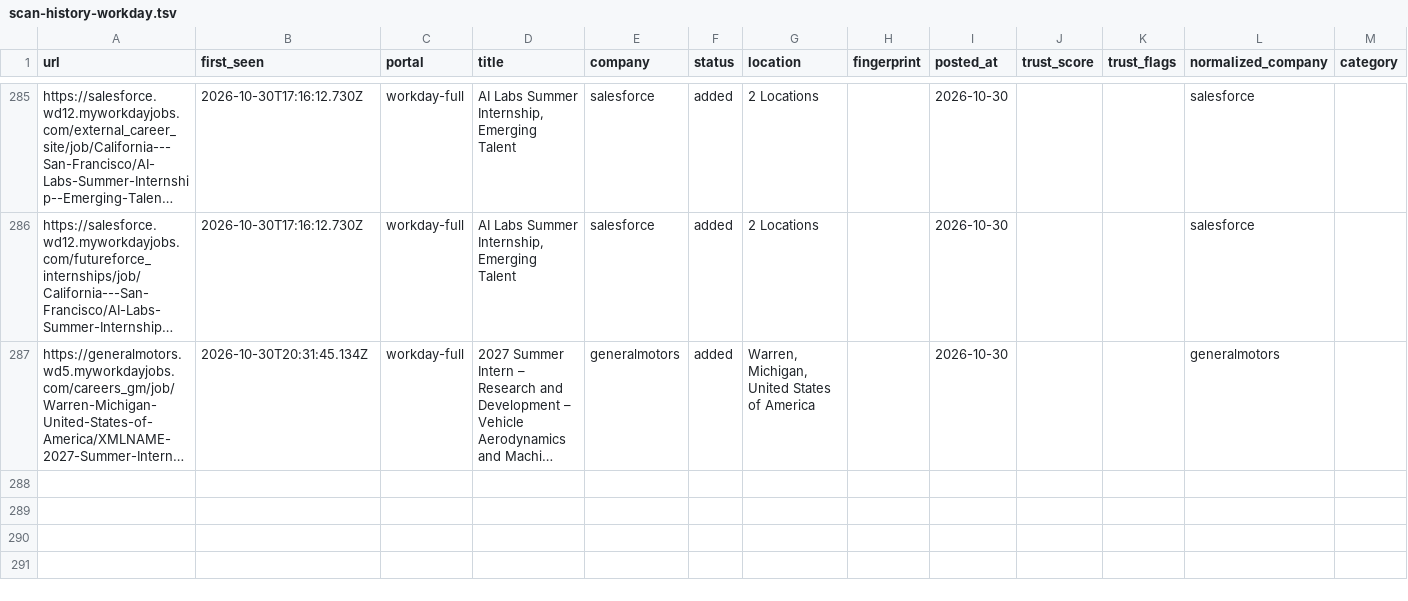
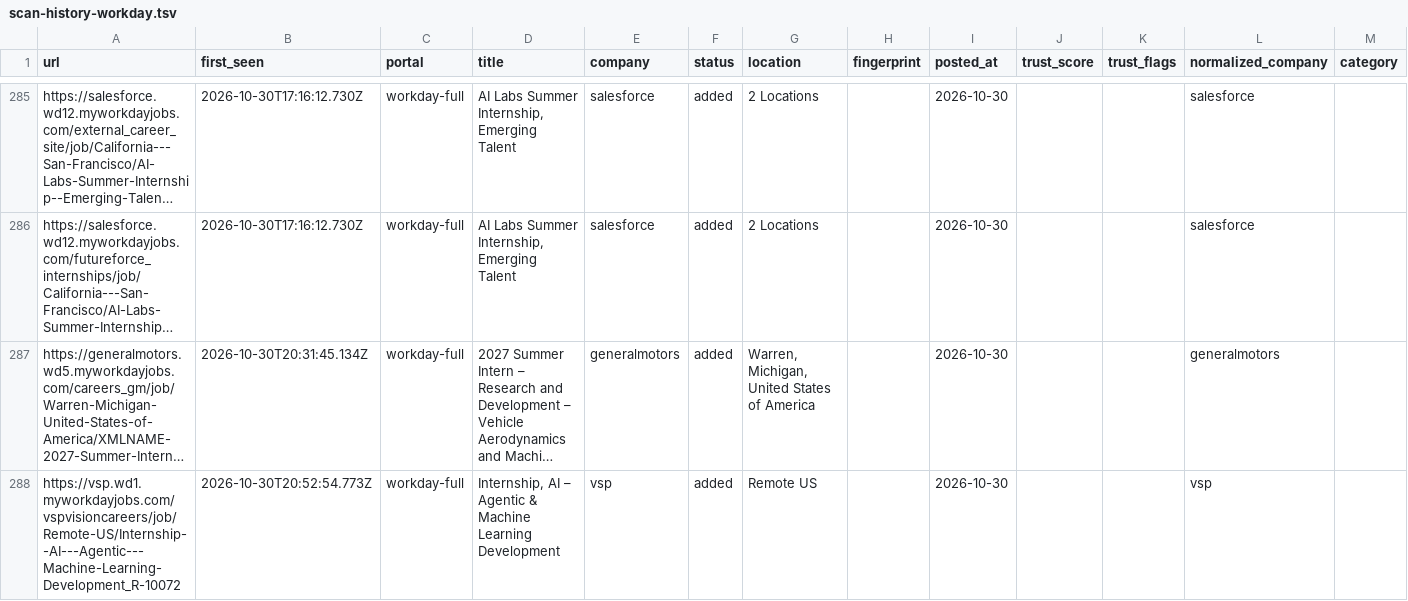
Before and after one commit to tanaymihani/intern-ops, a TSV file: data/scan-history-workday.tsv, drawn as a sheet; only a part is shown, gaps mark what is left out; long unchanged cells end in …; the diff names each change by its address in the sheet, - before the commit and + after, or states it on an @@ line.

```diff
--- a/data/scan-history-workday.tsv
+++ b/data/scan-history-workday.tsv
+row 288: https://vsp.wd1.myworkdayjobs.com/vspvisioncareers/job/Remote-US/Internship--AI---Agentic---Machine-Learning-Development_R-10072 | 2026-10-30T20:52:54.773Z | workday-full | Internship, AI – Agentic & Machine Learning Development | vsp | added | Remote US |  | 2026-10-30 |  |  | vsp
```
Also changed, not shown: 5 other files.
